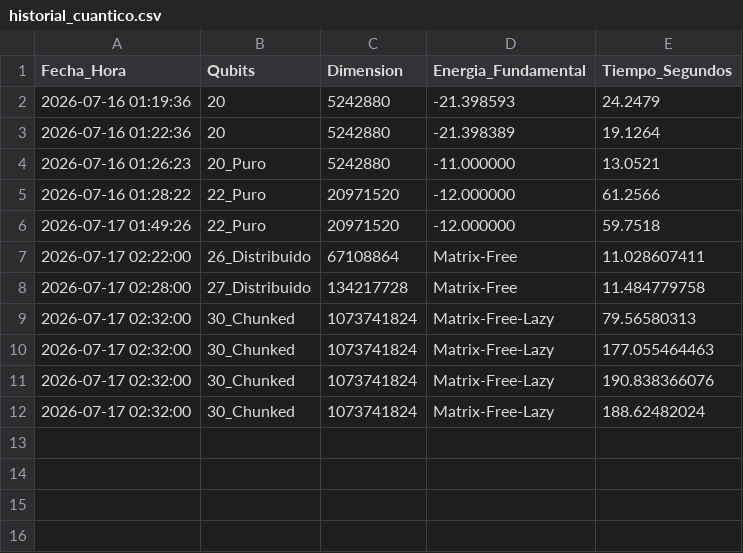
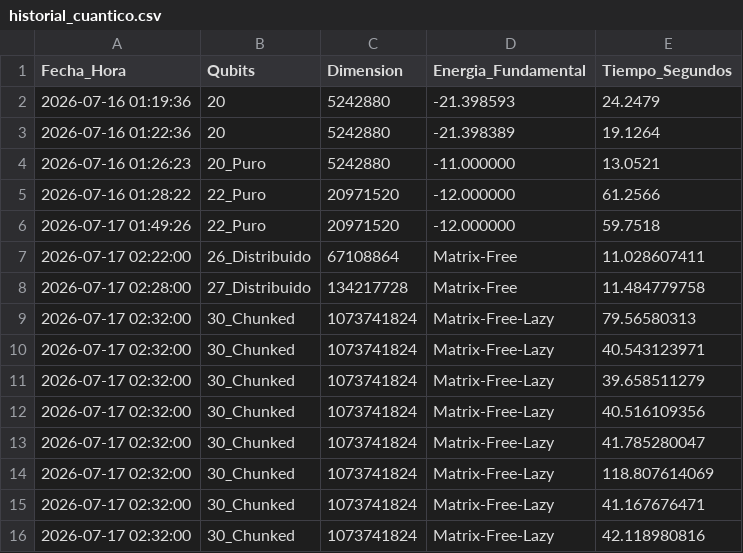
Before and after one commit to sjhallo07/quantum_api_mermin_perez, a CSV file: historial_cuantico.csv, drawn as a sheet.

```diff
--- a/historial_cuantico.csv
+++ b/historial_cuantico.csv
@@ -9,4 +9,8 @@ Fecha_Hora,Qubits,Dimension,Energia_Fundamental,Tiempo_Segundos
 2026-07-17 02:32:00, 30_Chunked, 1073741824, Matrix-Free-Lazy, 79.56580313
-2026-07-17 02:32:00, 30_Chunked, 1073741824, Matrix-Free-Lazy, 177.055464463
-2026-07-17 02:32:00, 30_Chunked, 1073741824, Matrix-Free-Lazy, 190.838366076
-2026-07-17 02:32:00, 30_Chunked, 1073741824, Matrix-Free-Lazy, 188.62482024
+2026-07-17 02:32:00, 30_Chunked, 1073741824, Matrix-Free-Lazy, 40.543123971
+2026-07-17 02:32:00, 30_Chunked, 1073741824, Matrix-Free-Lazy, 39.658511279
+2026-07-17 02:32:00, 30_Chunked, 1073741824, Matrix-Free-Lazy, 40.516109356
+2026-07-17 02:32:00, 30_Chunked, 1073741824, Matrix-Free-Lazy, 41.785280047
+2026-07-17 02:32:00, 30_Chunked, 1073741824, Matrix-Free-Lazy, 118.807614069
+2026-07-17 02:32:00, 30_Chunked, 1073741824, Matrix-Free-Lazy, 41.167676471
+2026-07-17 02:32:00, 30_Chunked, 1073741824, Matrix-Free-Lazy, 42.118980816
```
Also changed, not shown: 2 other files.
